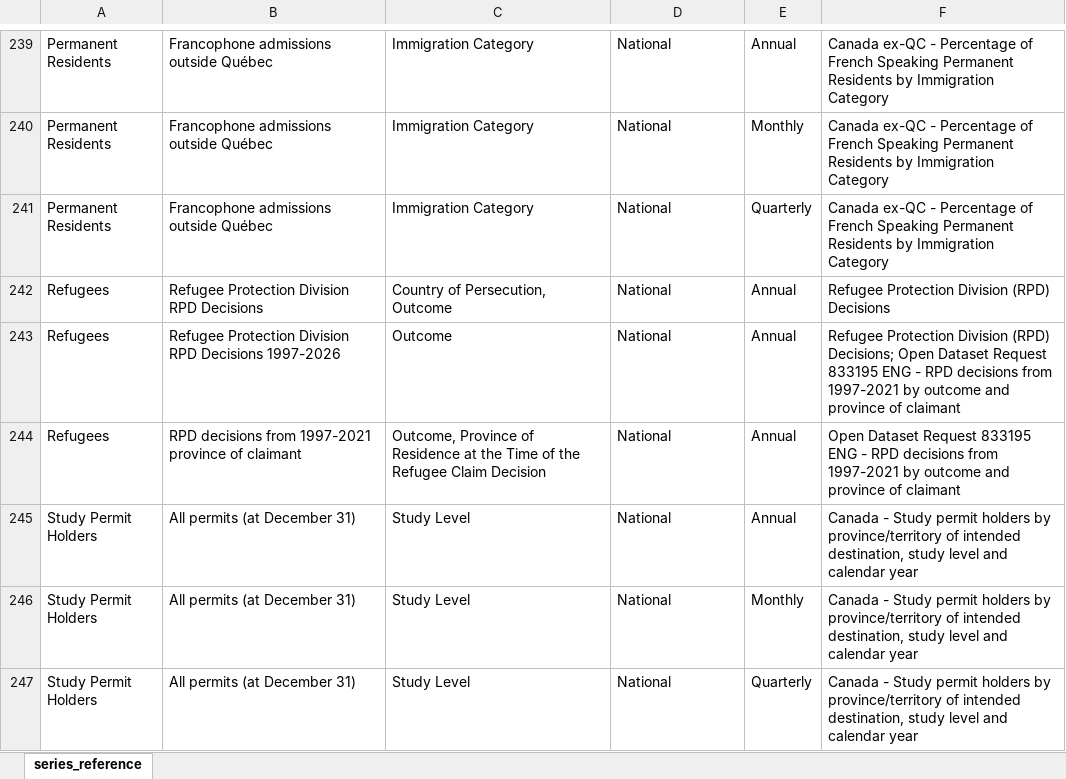
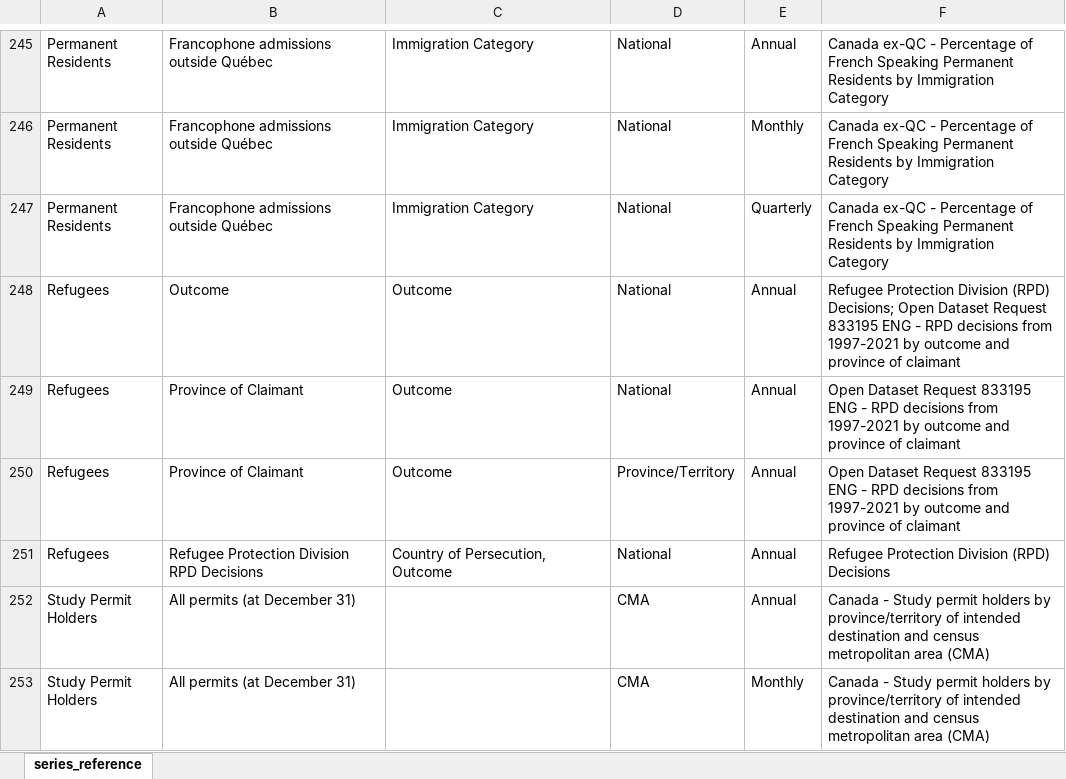
Before and after one commit to zacktayloruwo/migrascope, an Excel workbook: reports/series_reference.xlsx, sheet series_reference, drawn as a sheet; only a part is shown, gaps mark what is left out; the shorter side is filled out with more unchanged rows; values as stored, in another font and other column widths than the file's, no borders; table styles not drawn; removed rows and columns are numbered as before the commit, all else as after; the diff covers the shown part only; the diff names each change by its address in the sheet, - before the commit and + after, or states it on an @@ line.

```diff
--- a/reports/series_reference.xlsx (sheet series_reference)
+++ b/reports/series_reference.xlsx (sheet series_reference)
+row 248: Refugees | Outcome | Outcome | National | Annual | Refugee Protection Division (RPD) Decisions; Open Dataset Request 833195 ENG - RPD decisions from 1997-2021 by outcome and province of claimant
+row 249: Refugees | Province of Claimant | Outcome | National | Annual | Open Dataset Request 833195 ENG - RPD decisions from 1997-2021 by outcome and province of claimant
+row 250: Refugees | Province of Claimant | Outcome | Province/Territory | Annual | Open Dataset Request 833195 ENG - RPD decisions from 1997-2021 by outcome and province of claimant
-row 243: Refugees | Refugee Protection Division RPD Decisions 1997-2026 | Outcome | National | Annual | Refugee Protection Division (RPD) Decisions; Open Dataset Request 833195 ENG - RPD decisions from 1997-2021 by outcome and province of claimant
-row 244: Refugees | RPD decisions from 1997-2021 province of claimant | Outcome, Province of Residence at the Time of the Refugee Claim Decision | National | Annual | Open Dataset Request 833195 ENG - RPD decisions from 1997-2021 by outcome and province of claimant
+row 252: Study Permit Holders | All permits (at December 31) |  | CMA | Annual | Canada - Study permit holders by province/territory of intended destination and census metropolitan area (CMA)
+row 253: Study Permit Holders | All permits (at December 31) |  | CMA | Monthly | Canada - Study permit holders by province/territory of intended destination and census metropolitan area (CMA)
```
Also changed, not shown: 20 added rows, 16 removed rows and 25 edited cells elsewhere in this sheet, app/data/label_overrides.xlsx, 18 other files.
